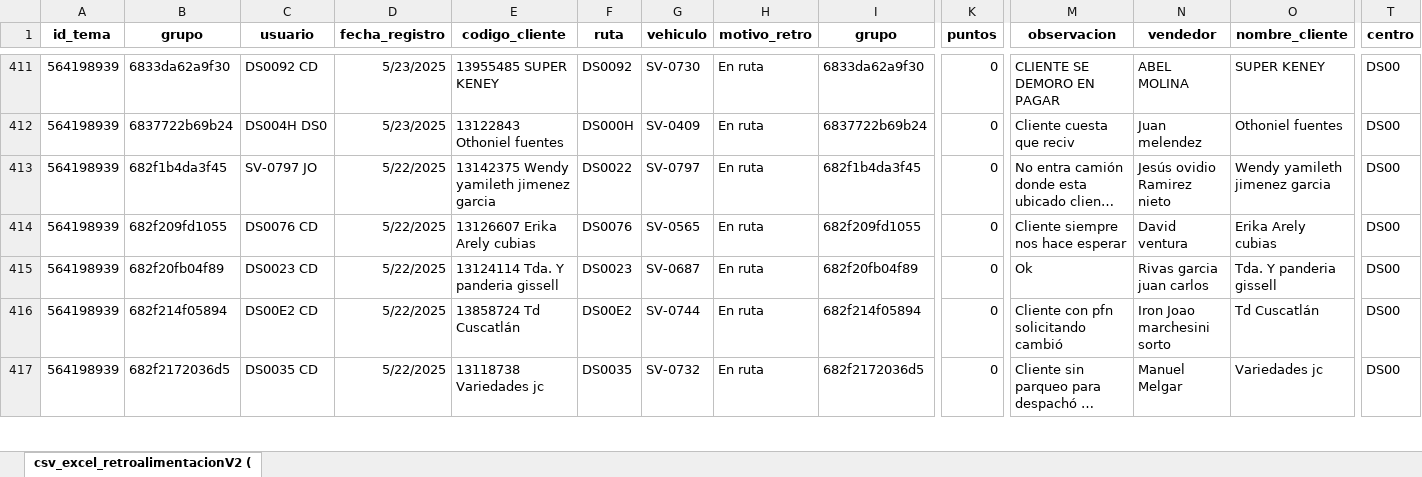
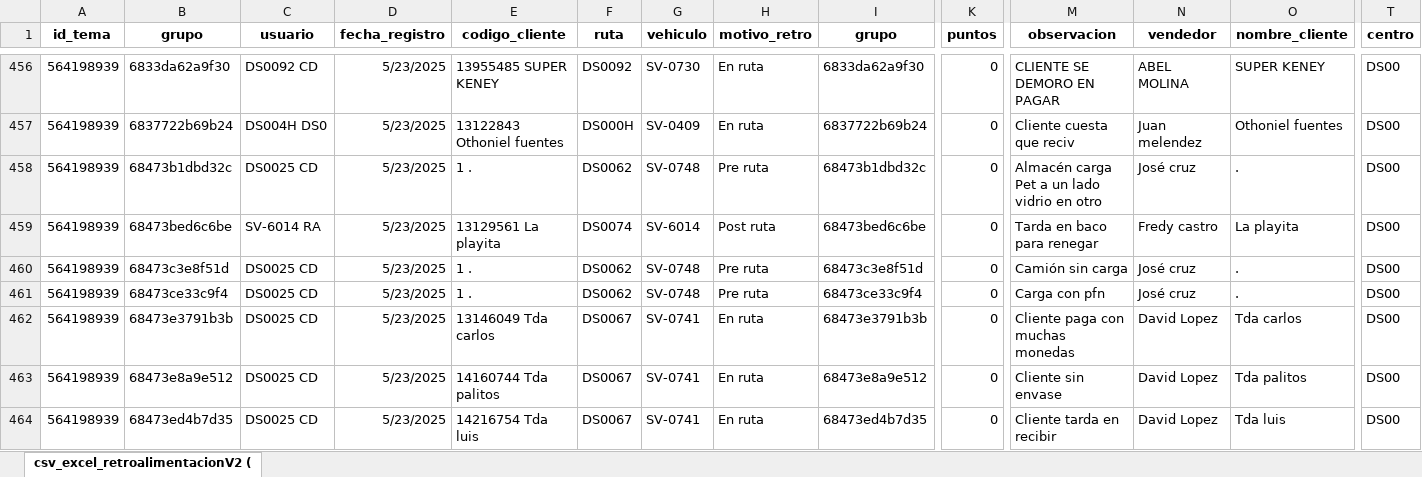
Before and after one commit to AlexLazo/Fedbacks-H1, an Excel workbook: Feedbacks H1.xlsx, sheet csv_excel_retroalimentacionV2 (, drawn as a sheet; only a part is shown, gaps mark what is left out; the shorter side is filled out with more unchanged rows; long unchanged cells end in …; values as stored, in another font and other column widths than the file's, no borders; rows hold the shown columns only; the diff covers the shown part only; the diff names each change by its address in the sheet, - before the commit and + after, or states it on an @@ line.

Commit message:
Cambios en el Excel

```diff
--- a/Feedbacks H1.xlsx (sheet csv_excel_retroalimentacionV2 ()
+++ b/Feedbacks H1.xlsx (sheet csv_excel_retroalimentacionV2 ()
+row 458: 564198939 | 68473b1dbd32c | DS0025 CD | 5/23/2025 | 1 . | DS0062 | SV-0748 | Pre ruta | 68473b1dbd32c | 0 | Almacén carga Pet a un lado vidrio en otro | José cruz | . | DS00
+row 459: 564198939 | 68473bed6c6be | SV-6014 RA | 5/23/2025 | 13129561 La playita | DS0074 | SV-6014 | Post ruta | 68473bed6c6be | 0 | Tarda en baco para renegar | Fredy castro | La playita | DS00
+row 460: 564198939 | 68473c3e8f51d | DS0025 CD | 5/23/2025 | 1 . | DS0062 | SV-0748 | Pre ruta | 68473c3e8f51d | 0 | Camión sin carga | José cruz | . | DS00
+row 461: 564198939 | 68473ce33c9f4 | DS0025 CD | 5/23/2025 | 1 . | DS0062 | SV-0748 | Pre ruta | 68473ce33c9f4 | 0 | Carga con pfn | José cruz | . | DS00
+row 462: 564198939 | 68473e3791b3b | DS0025 CD | 5/23/2025 | 13146049 Tda carlos | DS0067 | SV-0741 | En ruta | 68473e3791b3b | 0 | Cliente paga con muchas monedas | David Lopez | Tda carlos | DS00
+row 463: 564198939 | 68473e8a9e512 | DS0025 CD | 5/23/2025 | 14160744 Tda palitos | DS0067 | SV-0741 | En ruta | 68473e8a9e512 | 0 | Cliente sin envase | David Lopez | Tda palitos | DS00
+row 464: 564198939 | 68473ed4b7d35 | DS0025 CD | 5/23/2025 | 14216754 Tda luis | DS0067 | SV-0741 | En ruta | 68473ed4b7d35 | 0 | Cliente tarda en recibir | David Lopez | Tda luis | DS00
```
Also changed, not shown: 120 added rows and 40 edited cells elsewhere in this sheet, 2 other files.
